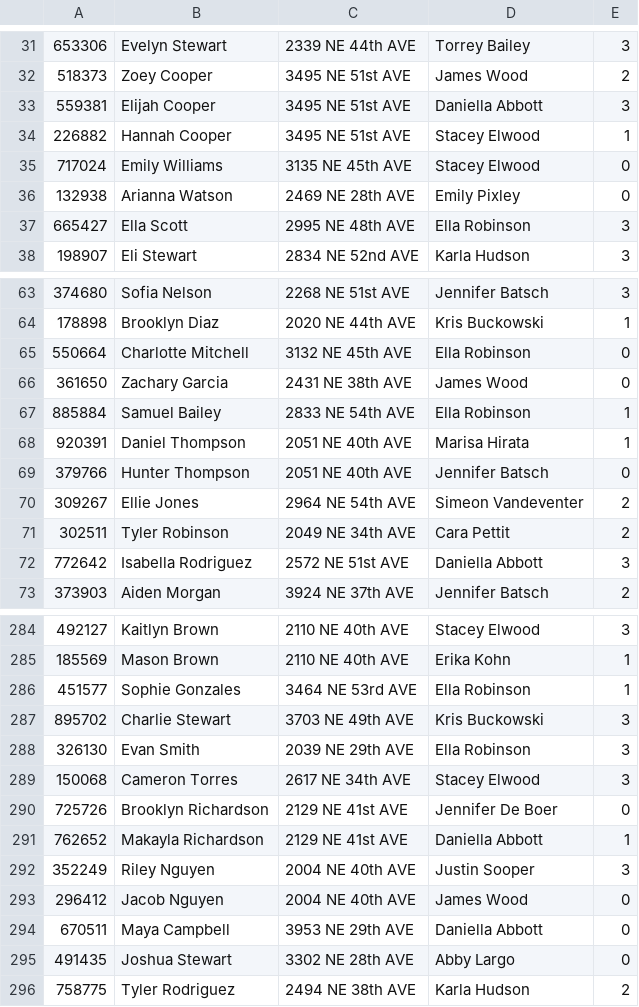
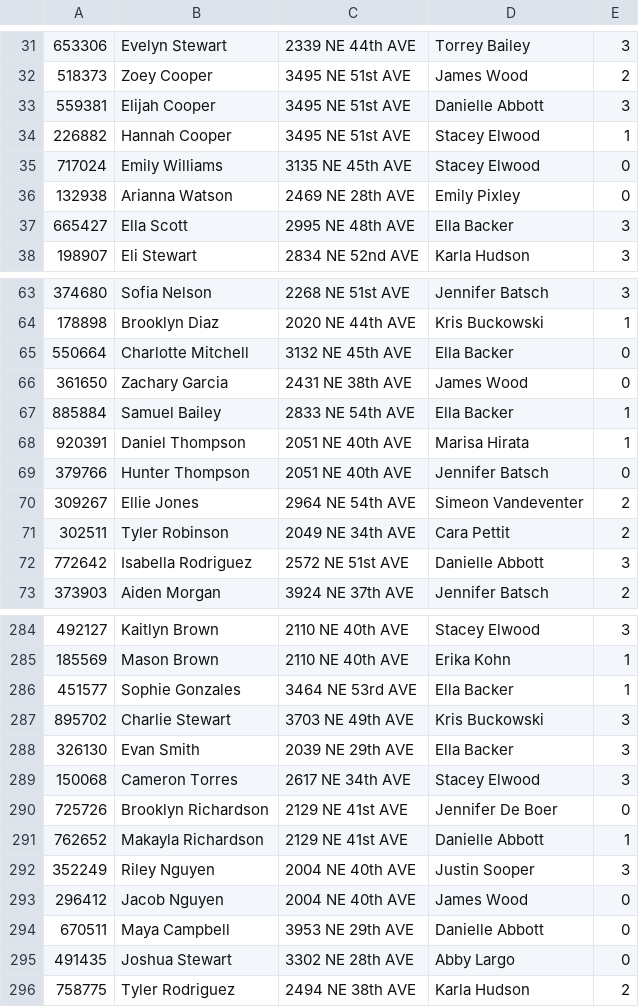
Before and after one commit to tnarg/alameda_hybrid_learning, a CSV file: sample_data/students.csv, drawn as a sheet; only a part is shown, gaps mark what is left out; the diff covers the shown part only.

```diff
--- a/sample_data/students.csv
+++ b/sample_data/students.csv
@@ -32,3 +32,3 @@
 518373,Zoey Cooper,3495 NE 51st AVE,James Wood,2
-559381,Elijah Cooper,3495 NE 51st AVE,Daniella Abbott,3
+559381,Elijah Cooper,3495 NE 51st AVE,Danielle Abbott,3
 226882,Hannah Cooper,3495 NE 51st AVE,Stacey Elwood,1
@@ -36,3 +36,3 @@
 132938,Arianna Watson,2469 NE 28th AVE,Emily Pixley,0
-665427,Ella Scott,2995 NE 48th AVE,Ella Robinson,3
+665427,Ella Scott,2995 NE 48th AVE,Ella Backer,3
 198907,Eli Stewart,2834 NE 52nd AVE,Karla Hudson,3
@@ -64,5 +64,5 @@
 178898,Brooklyn Diaz,2020 NE 44th AVE,Kris Buckowski,1
-550664,Charlotte Mitchell,3132 NE 45th AVE,Ella Robinson,0
+550664,Charlotte Mitchell,3132 NE 45th AVE,Ella Backer,0
 361650,Zachary Garcia,2431 NE 38th AVE,James Wood,0
-885884,Samuel Bailey,2833 NE 54th AVE,Ella Robinson,1
+885884,Samuel Bailey,2833 NE 54th AVE,Ella Backer,1
 920391,Daniel Thompson,2051 NE 40th AVE,Marisa Hirata,1
@@ -71,3 +71,3 @@
 302511,Tyler Robinson,2049 NE 34th AVE,Cara Pettit,2
-772642,Isabella Rodriguez,2572 NE 51st AVE,Daniella Abbott,3
+772642,Isabella Rodriguez,2572 NE 51st AVE,Danielle Abbott,3
 373903,Aiden Morgan,3924 NE 37th AVE,Jennifer Batsch,2
@@ -285,11 +285,11 @@
 185569,Mason Brown,2110 NE 40th AVE,Erika Kohn,1
-451577,Sophie Gonzales,3464 NE 53rd AVE,Ella Robinson,1
+451577,Sophie Gonzales,3464 NE 53rd AVE,Ella Backer,1
 895702,Charlie Stewart,3703 NE 49th AVE,Kris Buckowski,3
-326130,Evan Smith,2039 NE 29th AVE,Ella Robinson,3
+326130,Evan Smith,2039 NE 29th AVE,Ella Backer,3
 150068,Cameron Torres,2617 NE 34th AVE,Stacey Elwood,3
 725726,Brooklyn Richardson,2129 NE 41st AVE,Jennifer De Boer,0
-762652,Makayla Richardson,2129 NE 41st AVE,Daniella Abbott,1
+762652,Makayla Richardson,2129 NE 41st AVE,Danielle Abbott,1
 352249,Riley Nguyen,2004 NE 40th AVE,Justin Sooper,3
 296412,Jacob Nguyen,2004 NE 40th AVE,James Wood,0
-670511,Maya Campbell,3953 NE 29th AVE,Daniella Abbott,0
+670511,Maya Campbell,3953 NE 29th AVE,Danielle Abbott,0
 491435,Joshua Stewart,3302 NE 28th AVE,Abby Largo,0
```
Also changed, not shown: 33 edited cells elsewhere in this file, 2 other files.
